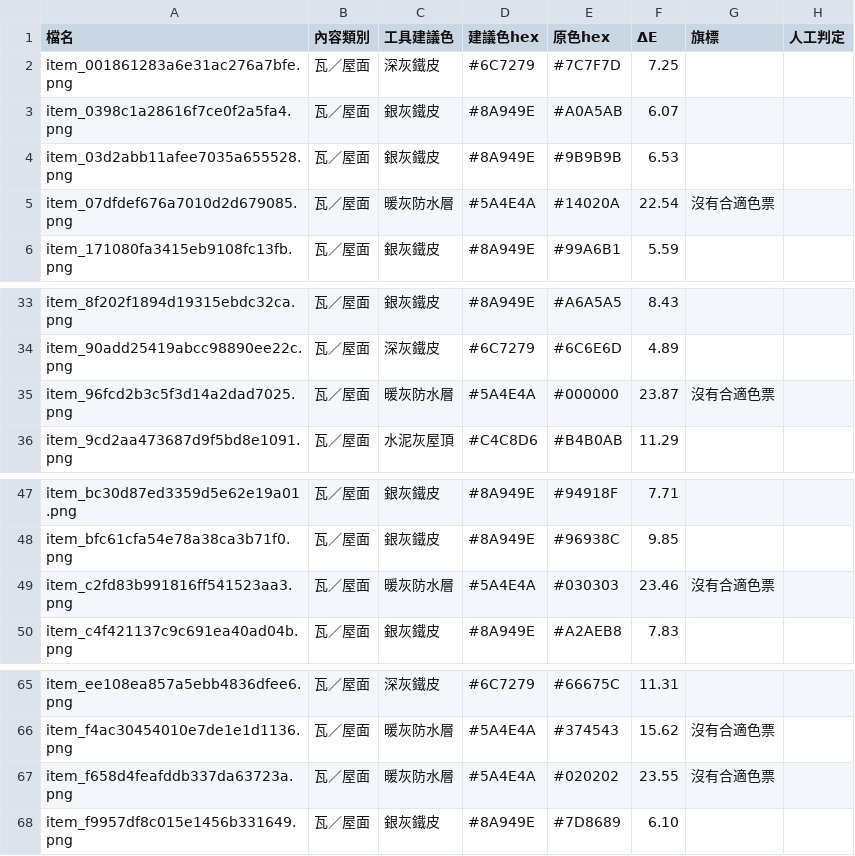
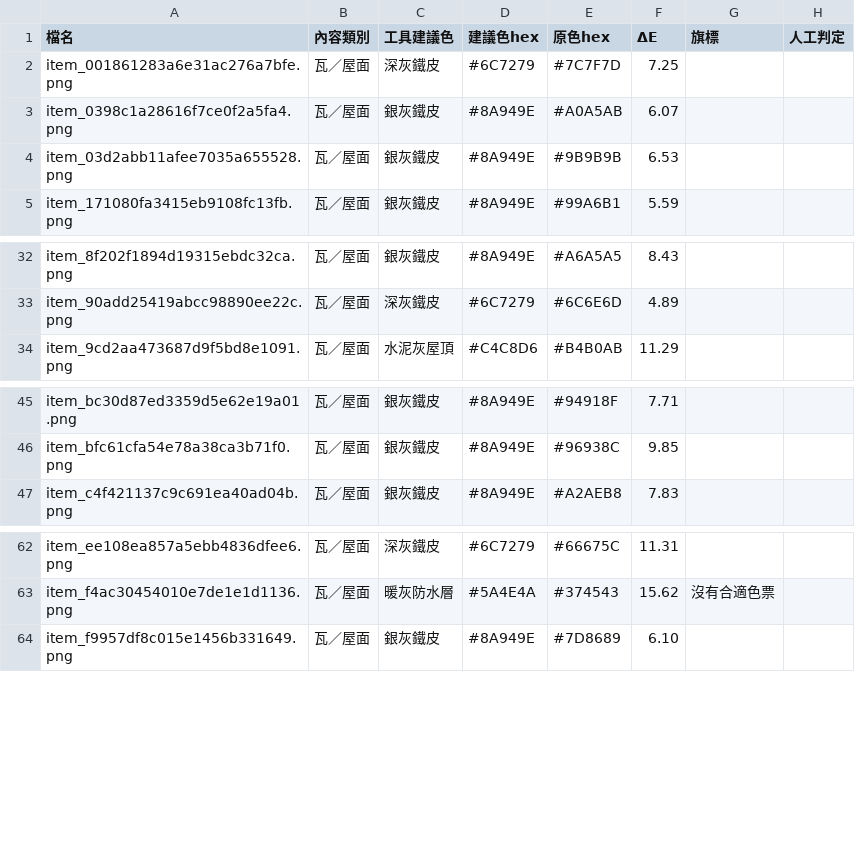
Before and after one commit to a91453/railway-game-ios, a CSV file: tools/texture-palette/t003/manual-review.csv, drawn as a sheet; only a part is shown, gaps mark what is left out.

```diff
--- a/tools/texture-palette/t003/manual-review.csv
+++ b/tools/texture-palette/t003/manual-review.csv
@@ -4,3 +4,2 @@ item_0398c1a28616f7ce0f2a5fa4.png,瓦／屋面,銀灰鐵皮,#8A949E,#A0A5AB,6.07
 item_03d2abb11afee7035a655528.png,瓦／屋面,銀灰鐵皮,#8A949E,#9B9B9B,6.53,,
-item_07dfdef676a7010d2d679085.png,瓦／屋面,暖灰防水層,#5A4E4A,#14020A,22.54,沒有合適色票,
 item_171080fa3415eb9108fc13fb.png,瓦／屋面,銀灰鐵皮,#8A949E,#99A6B1,5.59,,
@@ -34,3 +33,2 @@ item_8f202f1894d19315ebdc32ca.png,瓦／屋面,銀灰鐵皮,#8A949E,#A6A5A5,8.43
 item_90add25419abcc98890ee22c.png,瓦／屋面,深灰鐵皮,#6C7279,#6C6E6D,4.89,,
-item_96fcd2b3c5f3d14a2dad7025.png,瓦／屋面,暖灰防水層,#5A4E4A,#000000,23.87,沒有合適色票,
 item_9cd2aa473687d9f5bd8e1091.png,瓦／屋面,水泥灰屋頂,#C4C8D6,#B4B0AB,11.29,,
@@ -48,3 +46,2 @@ item_bc30d87ed3359d5e62e19a01.png,瓦／屋面,銀灰鐵皮,#8A949E,#94918F,7.71
 item_bfc61cfa54e78a38ca3b71f0.png,瓦／屋面,銀灰鐵皮,#8A949E,#96938C,9.85,,
-item_c2fd83b991816ff541523aa3.png,瓦／屋面,暖灰防水層,#5A4E4A,#030303,23.46,沒有合適色票,
 item_c4f421137c9c691ea40ad04b.png,瓦／屋面,銀灰鐵皮,#8A949E,#A2AEB8,7.83,,
@@ -66,3 +63,2 @@ item_ee108ea857a5ebb4836dfee6.png,瓦／屋面,深灰鐵皮,#6C7279,#66675C,11.3
 item_f4ac30454010e7de1e1d1136.png,瓦／屋面,暖灰防水層,#5A4E4A,#374543,15.62,沒有合適色票,
-item_f658d4feafddb337da63723a.png,瓦／屋面,暖灰防水層,#5A4E4A,#020202,23.55,沒有合適色票,
 item_f9957df8c015e1456b331649.png,瓦／屋面,銀灰鐵皮,#8A949E,#7D8689,6.10,,
```
Also changed, not shown: tools/texture-palette/t003/building-map.csv, 1 other file.
